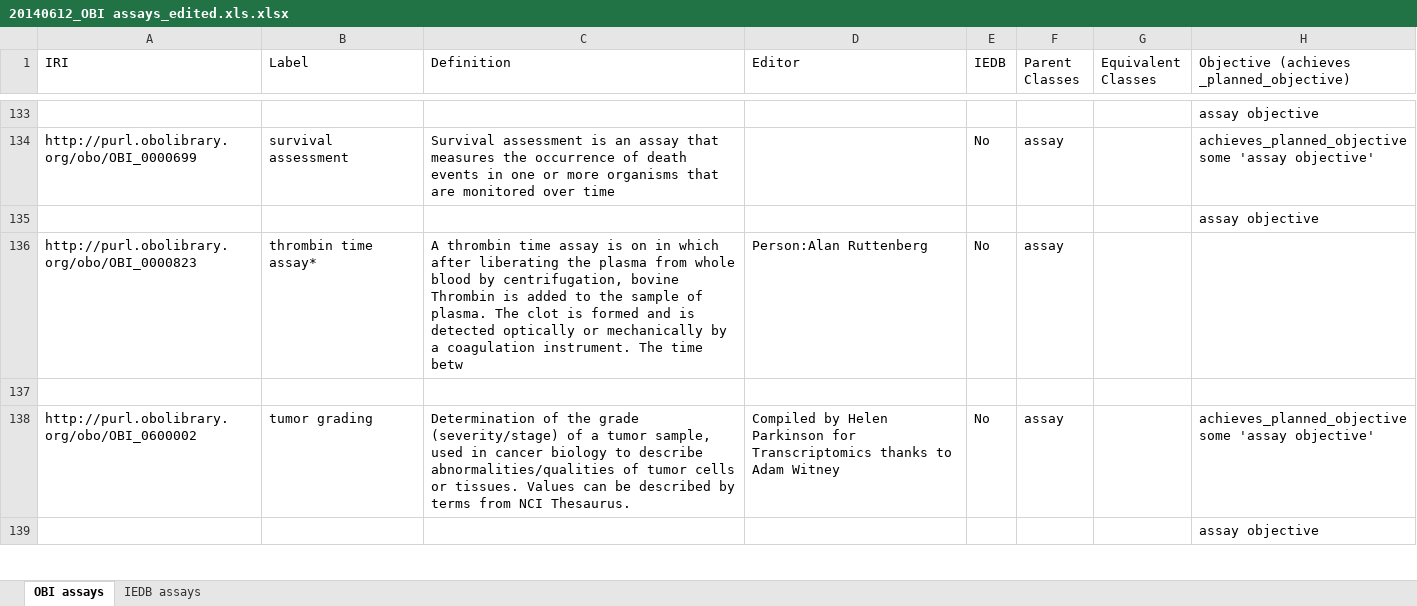
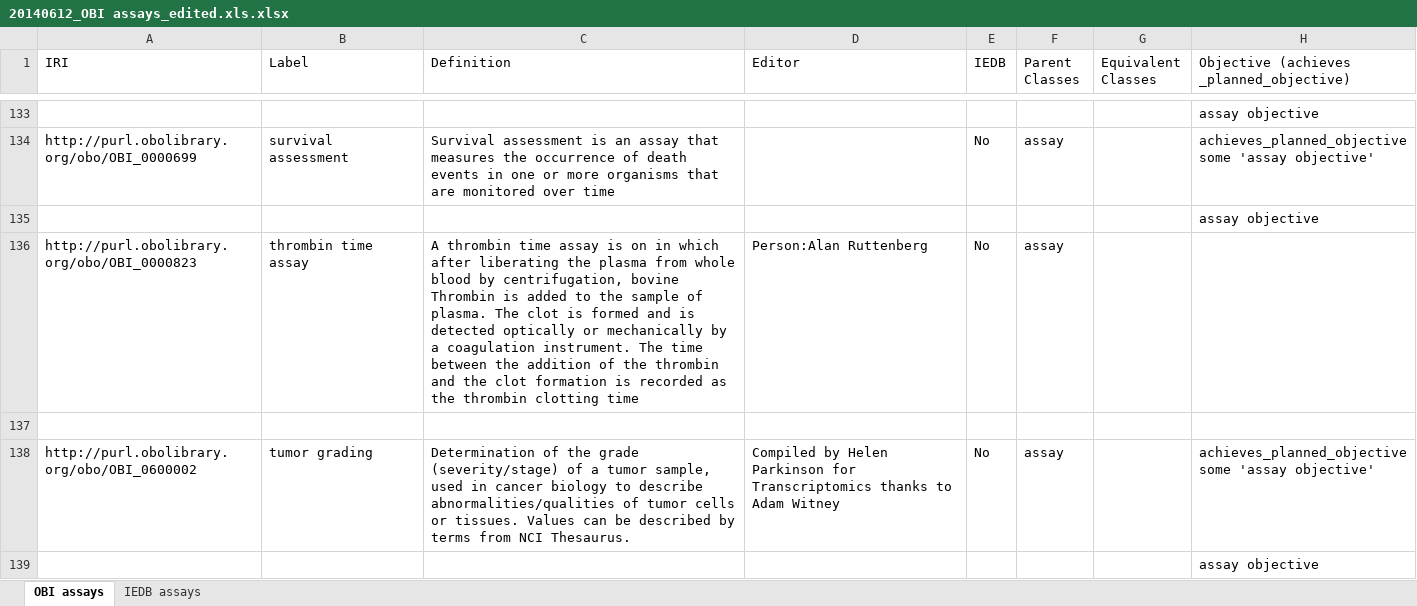
Before and after one commit to ifeng5788/Ontology, an Excel workbook: OBI assays/20140612_OBI assays_edited.xls.xlsx, sheet OBI assays, drawn as a sheet; only a part is shown, gaps mark what is left out; values as stored, in another font and other column widths than the file's, no cell formats; charts and pictures not drawn; the diff covers the shown part only; the diff names each change by its address in the sheet, - before the commit and + after, or states it on an @@ line.

Commit message:
Updated cmaps and assay terms progress

```diff
--- a/OBI assays/20140612_OBI assays_edited.xls.xlsx (sheet OBI assays)
+++ b/OBI assays/20140612_OBI assays_edited.xls.xlsx (sheet OBI assays)
-B136 (Label): thrombin time assay*
+B136 (Label): thrombin time assay
-C136 (Definition): …The time betw
+C136 (Definition): …The time between the addition of the thrombin and the clot formation is recorded as the thrombin clotting time
```
Also changed, not shown: 1 added row, 1 removed row and 57 edited cells elsewhere in this sheet, cell formats, 6 other files.
